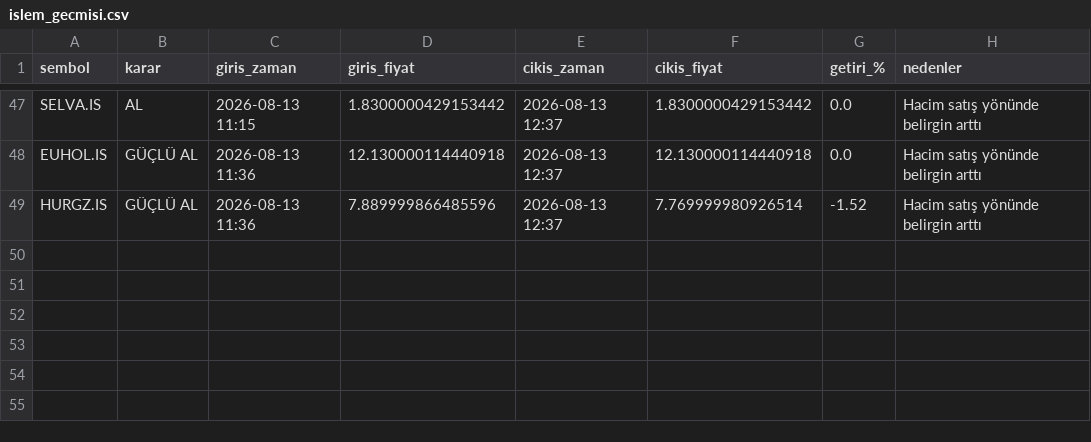
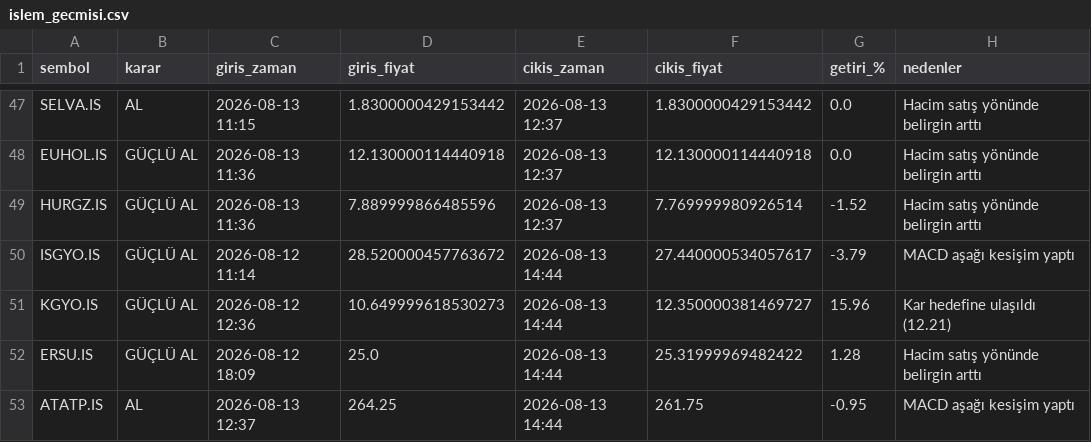
Before and after one commit to cotanakosmanbeyaz-droid/Hisse_arama, a CSV file: islem_gecmisi.csv, drawn as a sheet; only a part is shown, gaps mark what is left out; the diff names each change by its address in the sheet, - before the commit and + after, or states it on an @@ line.

```diff
--- a/islem_gecmisi.csv
+++ b/islem_gecmisi.csv
+row 50: ISGYO.IS | GÜÇLÜ AL | 2026-08-12 11:14 | 28.520000457763672 | 2026-08-13 14:44 | 27.440000534057617 | -3.79 | MACD aşağı kesişim yaptı
+row 51: KGYO.IS | GÜÇLÜ AL | 2026-08-12 12:36 | 10.649999618530273 | 2026-08-13 14:44 | 12.350000381469727 | 15.96 | Kar hedefine ulaşıldı (12.21)
+row 52: ERSU.IS | GÜÇLÜ AL | 2026-08-12 18:09 | 25.0 | 2026-08-13 14:44 | 25.31999969482422 | 1.28 | Hacim satış yönünde belirgin arttı
+row 53: ATATP.IS | AL | 2026-08-13 12:37 | 264.25 | 2026-08-13 14:44 | 261.75 | -0.95 | MACD aşağı kesişim yaptı
```
Also changed, not shown: 1 other file.
